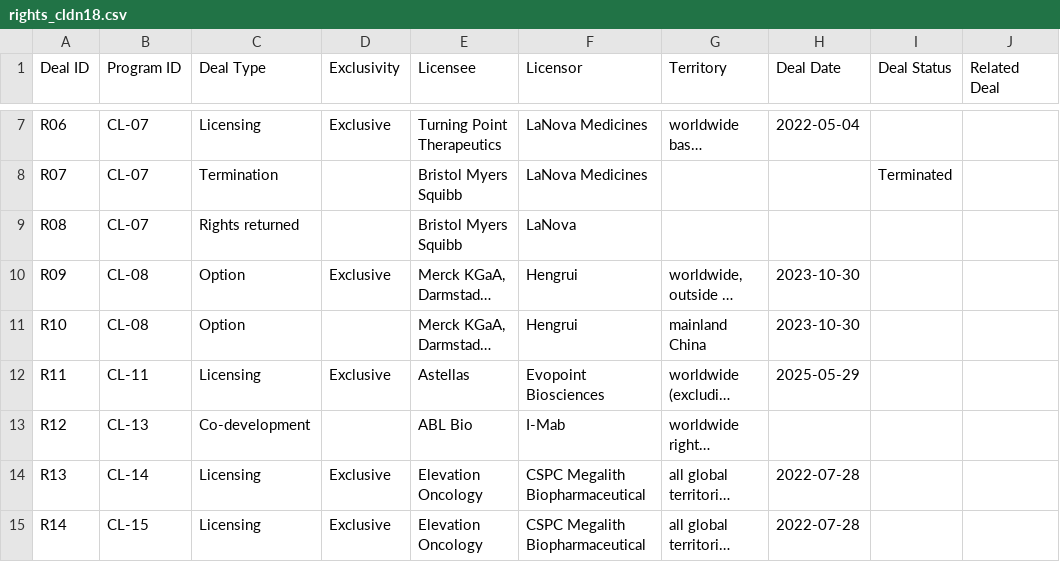
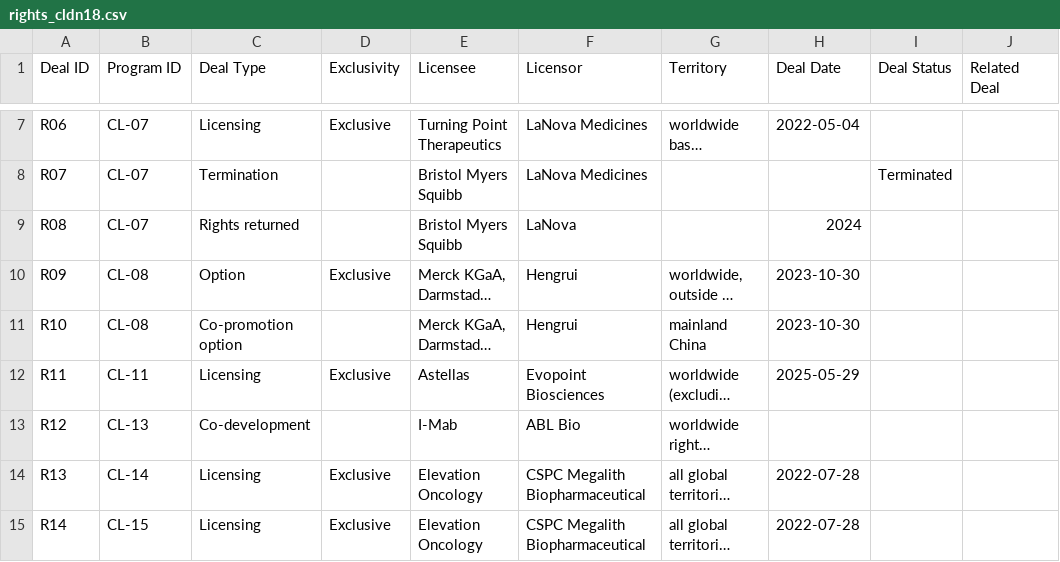
Before and after one commit to djbm10/Biotech-Asset-Valuation-Engine, a CSV file: research/dealscreen_rights_v1/inputs/rights_cldn18.csv, drawn as a sheet; only a part is shown, gaps mark what is left out; long unchanged cells end in …; the diff names each change by its address in the sheet, - before the commit and + after, or states it on an @@ line.

```diff
--- a/research/dealscreen_rights_v1/inputs/rights_cldn18.csv
+++ b/research/dealscreen_rights_v1/inputs/rights_cldn18.csv
-H9 (Deal Date): (empty)
+H9 (Deal Date): 2024
-C11 (Deal Type): Option
+C11 (Deal Type): Co-promotion option
-E13 (Licensee): ABL Bio
+E13 (Licensee): I-Mab
-F13 (Licensor): I-Mab
+F13 (Licensor): ABL Bio
```
Also changed, not shown: 59 other files.
